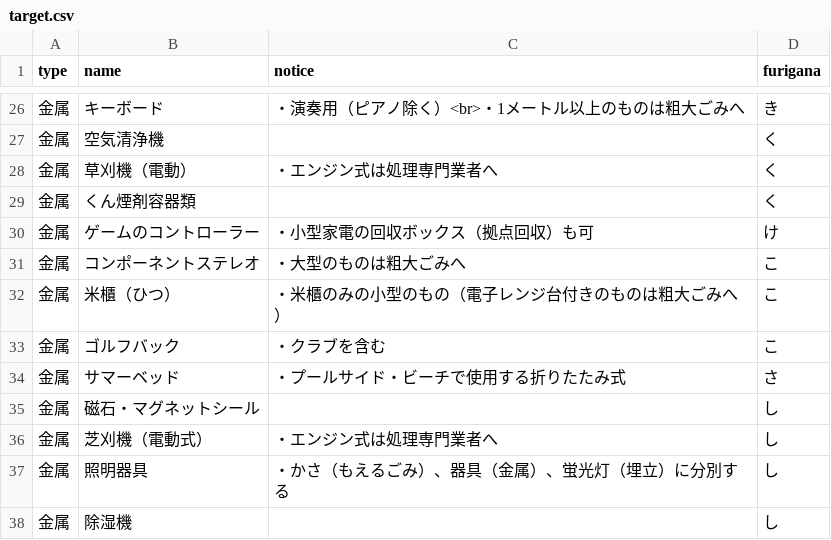
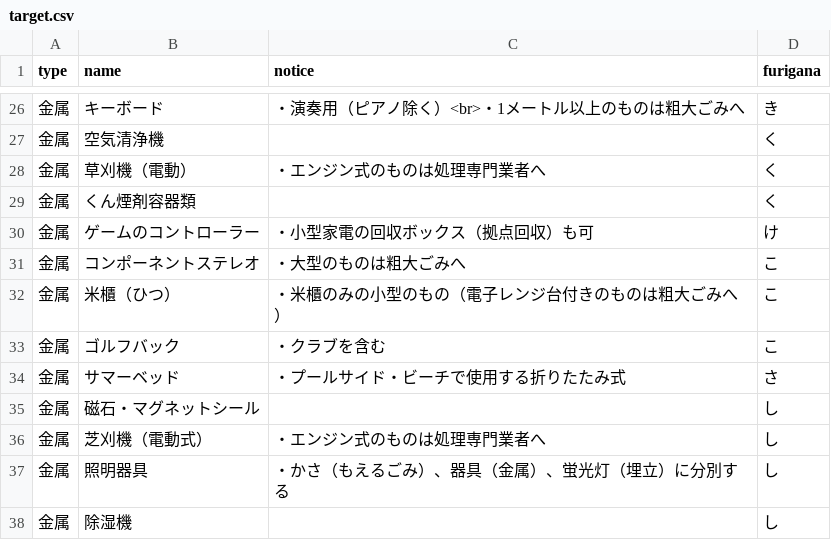
Before and after one commit to itoushi5374/5374, a CSV file: data/target.csv, drawn as a sheet; only a part is shown, gaps mark what is left out.

Commit message:
Update target.csv

```diff
--- a/data/target.csv
+++ b/data/target.csv
@@ -27,3 +27,3 @@ type,name,notice,furigana
 金属,空気清浄機,,く
-金属,草刈機（電動）,・エンジン式は処理専門業者へ,く
+金属,草刈機（電動）,・エンジン式のものは処理専門業者へ,く
 金属,くん煙剤容器類,,く
@@ -35,3 +35,3 @@ type,name,notice,furigana
 金属,磁石・マグネットシール,,し
-金属,芝刈機（電動式）,・エンジン式は処理専門業者へ,し
+金属,芝刈機（電動式）,・エンジン式のものは処理専門業者へ,し
 金属,照明器具,・かさ（もえるごみ）、器具（金属）、蛍光灯（埋立）に分別する,し
```
